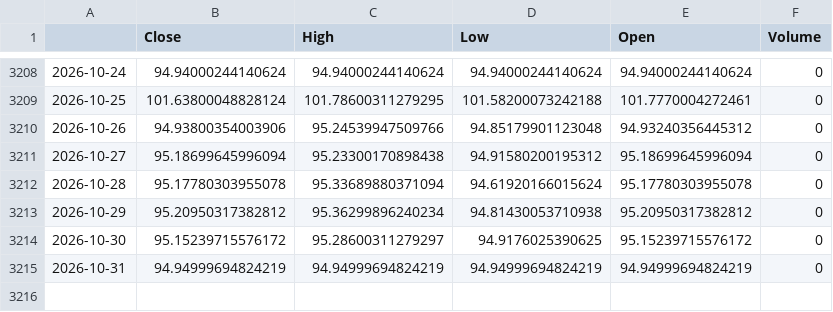
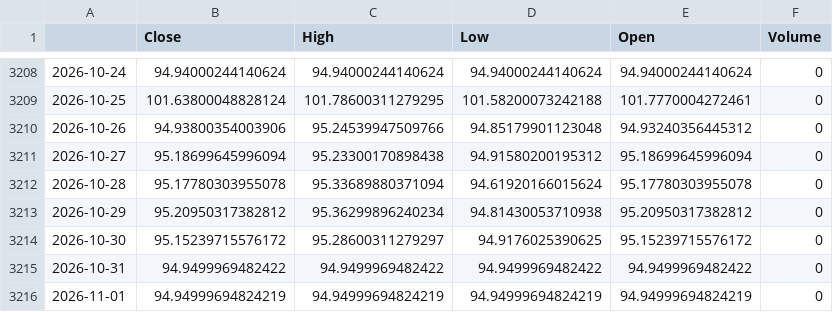
Before and after one commit to GhilliHari/tradeverse, a CSV file: backend/data/cache/USDINRX_1d.csv, drawn as a sheet; only a part is shown, gaps mark what is left out.

Commit message:
chore(backup): sync simulation, paper trades & market cache [2026-11-01 15:35:13 IST]

```diff
--- a/backend/data/cache/USDINRX_1d.csv
+++ b/backend/data/cache/USDINRX_1d.csv
@@ -3214,2 +3214,3 @@
 2026-10-30,95.15239715576172,95.28600311279297,94.9176025390625,95.15239715576172,0
-2026-10-31,94.94999694824219,94.94999694824219,94.94999694824219,94.94999694824219,0
+2026-10-31,94.9499969482422,94.9499969482422,94.9499969482422,94.9499969482422,0
+2026-11-01,94.94999694824219,94.94999694824219,94.94999694824219,94.94999694824219,0
```
Also changed, not shown: backend/data/cache/BANKBEES.NS_1d.csv, backend/data/cache/BZF_1d.csv, 2 other files.
